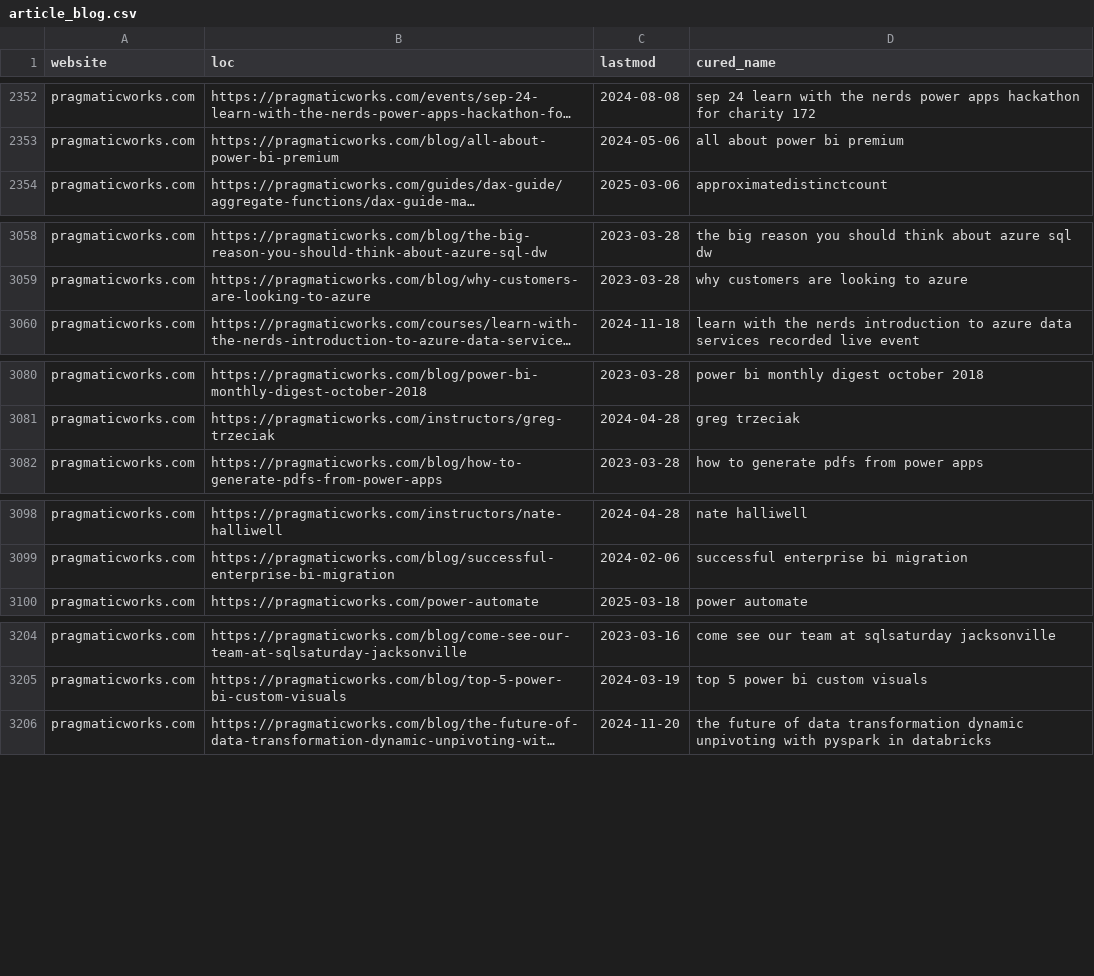
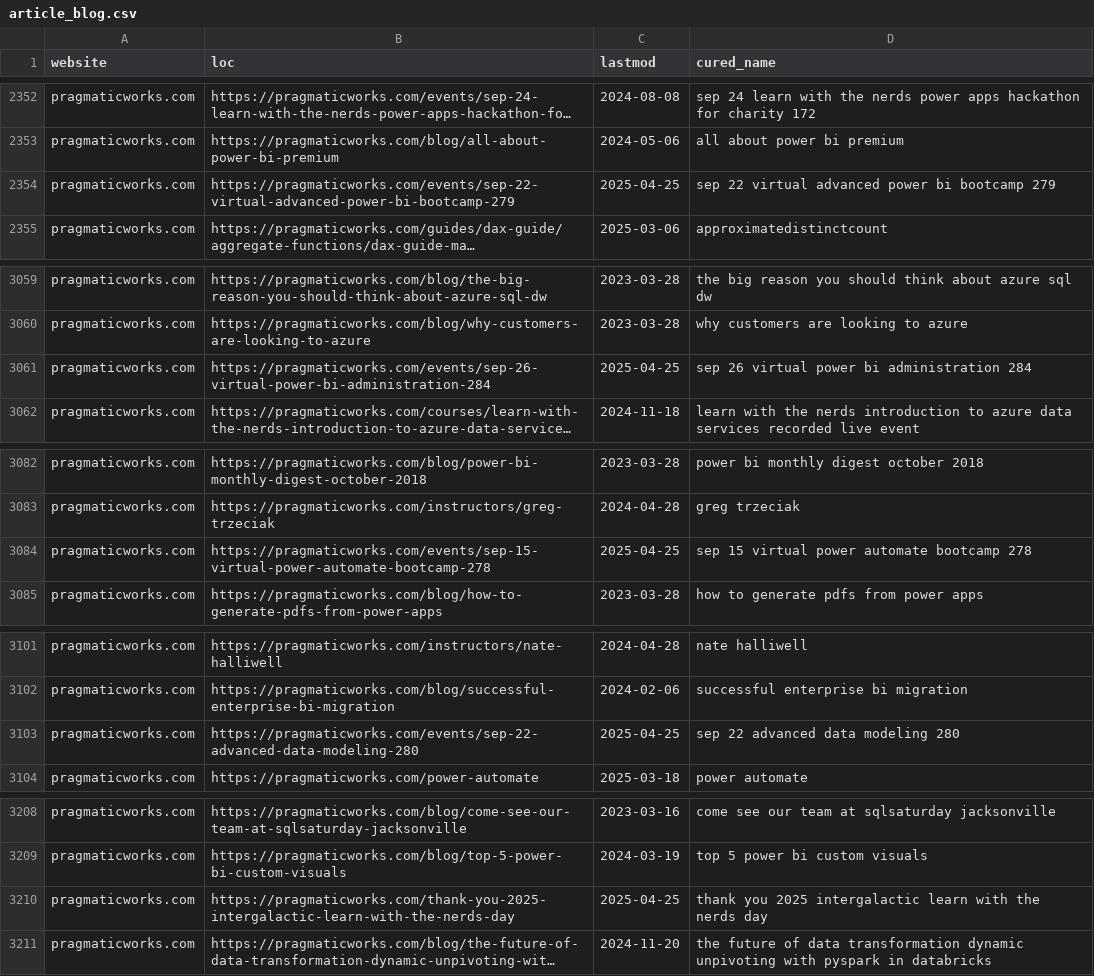
Before and after one commit to julian-passebecq/newsai_script, a CSV file: data/article_blog.csv, drawn as a sheet; only a part is shown, gaps mark what is left out; long unchanged cells end in …; the diff covers the shown part only; the diff names each change by its address in the sheet, - before the commit and + after, or states it on an @@ line.

```diff
--- a/data/article_blog.csv
+++ b/data/article_blog.csv
+row 2354: pragmaticworks.com | https://pragmaticworks.com/events/sep-22-virtual-advanced-power-bi-bootcamp-279 | 2025-04-25 | sep 22 virtual advanced power bi bootcamp 279
+row 3061: pragmaticworks.com | https://pragmaticworks.com/events/sep-26-virtual-power-bi-administration-284 | 2025-04-25 | sep 26 virtual power bi administration 284
+row 3084: pragmaticworks.com | https://pragmaticworks.com/events/sep-15-virtual-power-automate-bootcamp-278 | 2025-04-25 | sep 15 virtual power automate bootcamp 278
+row 3103: pragmaticworks.com | https://pragmaticworks.com/events/sep-22-advanced-data-modeling-280 | 2025-04-25 | sep 22 advanced data modeling 280
+row 3210: pragmaticworks.com | https://pragmaticworks.com/thank-you-2025-intergalactic-learn-with-the-nerds-day | 2025-04-25 | thank you 2025 intergalactic learn with the nerds day
```
Also changed, not shown: 18 added rows, 13 removed rows, 25 moved rows and 24 edited cells elsewhere in this file, data/sitemap.csv.
